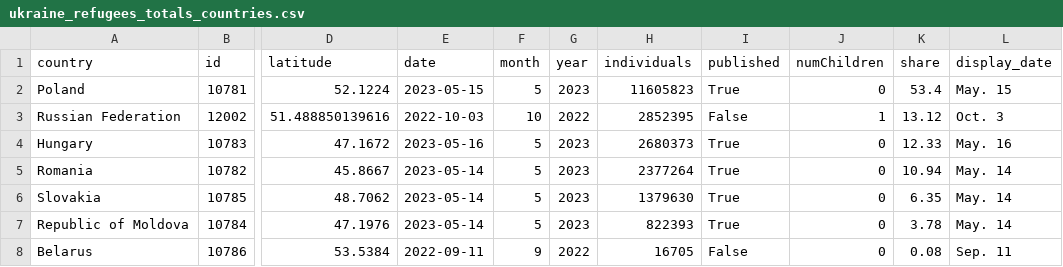
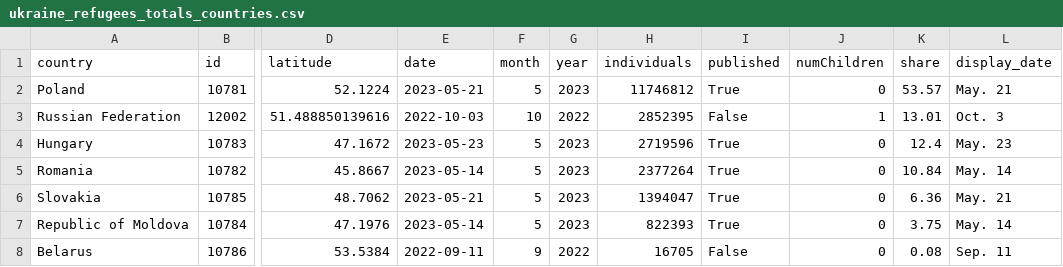
Before and after one commit to gridviz/ukraine-refugees, a CSV file: data/processed/ukraine_refugees_totals_countries.csv, drawn as a sheet; only a part is shown, gaps mark what is left out; the diff names each change by its address in the sheet, - before the commit and + after, or states it on an @@ line.

```diff
--- a/data/processed/ukraine_refugees_totals_countries.csv
+++ b/data/processed/ukraine_refugees_totals_countries.csv
-E2 (date): 2023-05-15
+E2 (date): 2023-05-21
-H2 (individuals): 11605823
+H2 (individuals): 11746812
-K2 (share): 53.4
+K2 (share): 53.57
-L2 (display_date): May. 15
+L2 (display_date): May. 21
-K3 (share): 13.12
+K3 (share): 13.01
-E4 (date): 2023-05-16
+E4 (date): 2023-05-23
-H4 (individuals): 2680373
+H4 (individuals): 2719596
-K4 (share): 12.33
+K4 (share): 12.4
-L4 (display_date): May. 16
+L4 (display_date): May. 23
-K5 (share): 10.94
+K5 (share): 10.84
-E6 (date): 2023-05-14
+E6 (date): 2023-05-21
-H6 (individuals): 1379630
+H6 (individuals): 1394047
-K6 (share): 6.35
+K6 (share): 6.36
-L6 (display_date): May. 14
+L6 (display_date): May. 21
-K7 (share): 3.78
+K7 (share): 3.75
```
Also changed, not shown: data/processed/ukraine_refugees_totals_timeseries.csv.
